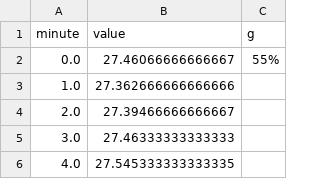
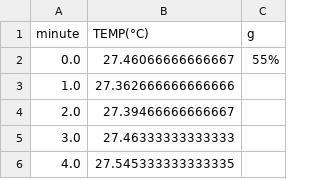
Before and after one commit to kiwwifruit/project3, a CSV file: temp/temp_S7_Final.csv, drawn as a sheet; only a part is shown.

Commit message:
website finalized

```diff
--- a/temp/temp_S7_Final.csv
+++ b/temp/temp_S7_Final.csv
@@ -1,2 +1,2 @@
-minute,value, g
+minute,TEMP(°C), g
 0.0,27.46066666666667, 55%
```
Also changed, not shown: eda/eda_S2_Final.csv, eda/eda_S4_Final.csv, 9 other files.
